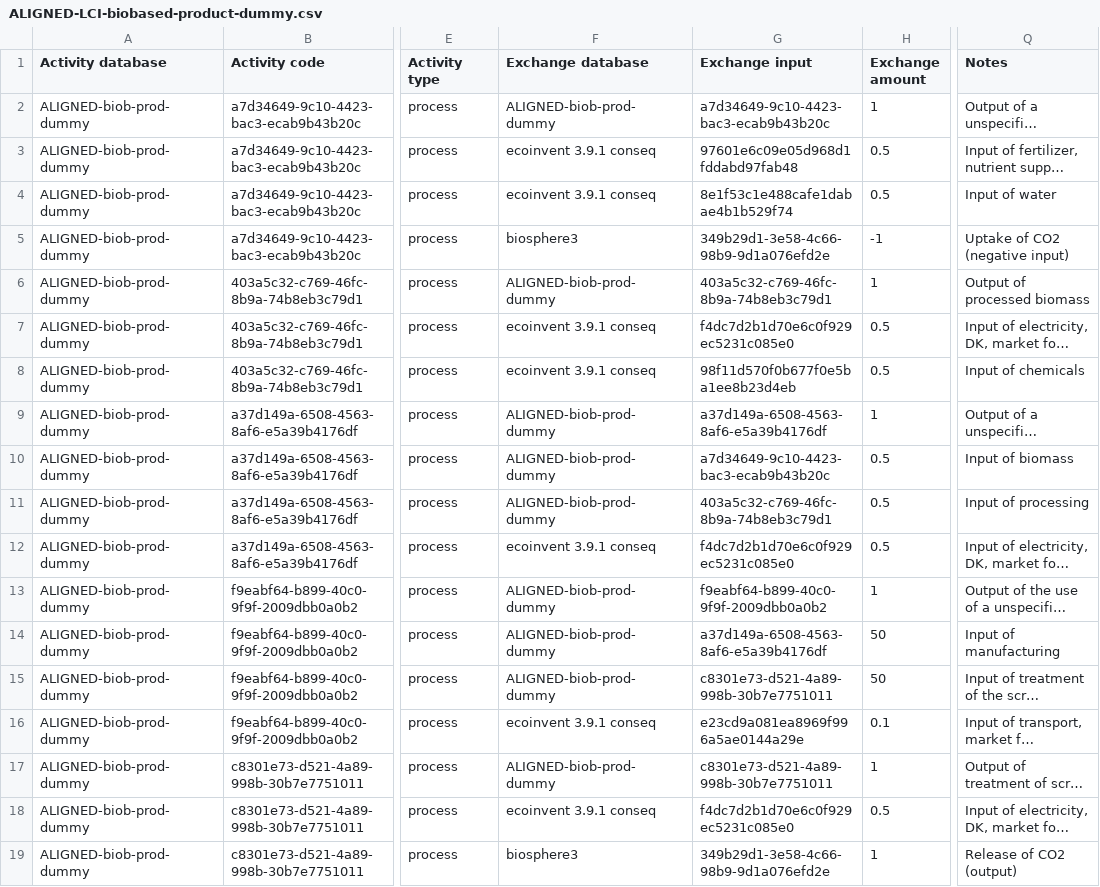
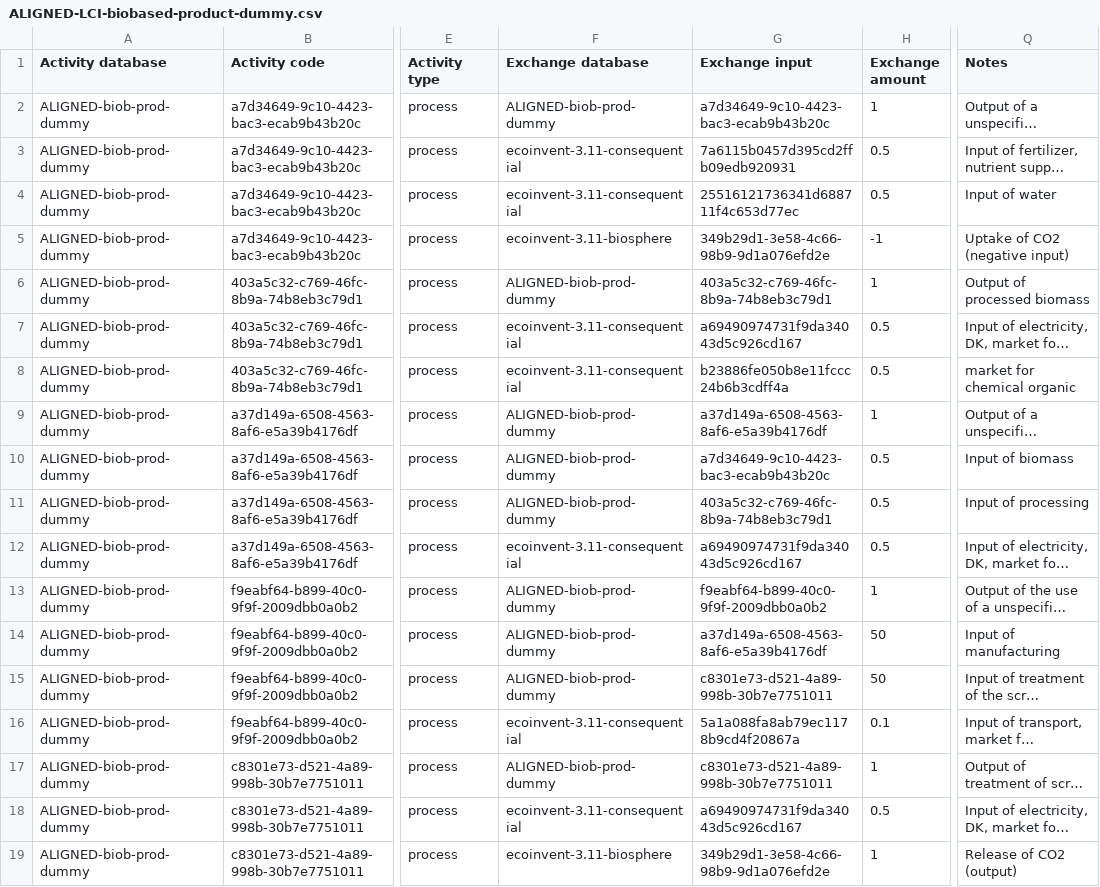
Before and after one commit to massimopizzol/advanced-lca-notebooks, a CSV file: Course-material-bw25/ALIGNED-LCI-biobased-product-dummy.csv, drawn as a sheet; only a part is shown, gaps mark what is left out; long unchanged cells end in …; the diff names each change by its address in the sheet, - before the commit and + after, or states it on an @@ line.

```diff
--- a/Course-material-bw25/ALIGNED-LCI-biobased-product-dummy.csv
+++ b/Course-material-bw25/ALIGNED-LCI-biobased-product-dummy.csv
-F3:F4 (Exchange database): ecoinvent 3.9.1 conseq
+F3:F4 (Exchange database): ecoinvent-3.11-consequential
-G3 (Exchange input): 97601e6c09e05d968d1fddabd97fab48
+G3 (Exchange input): 7a6115b0457d395cd2ffb09edb920931
-G4 (Exchange input): 8e1f53c1e488cafe1dabae4b1b529f74
+G4 (Exchange input): 25516121736341d688711f4c653d77ec
-F5 (Exchange database): biosphere3
+F5 (Exchange database): ecoinvent-3.11-biosphere
-F7:F8 (Exchange database): ecoinvent 3.9.1 conseq
+F7:F8 (Exchange database): ecoinvent-3.11-consequential
-G7 (Exchange input): f4dc7d2b1d70e6c0f929ec5231c085e0
+G7 (Exchange input): a69490974731f9da34043d5c926cd167
-G8 (Exchange input): 98f11d570f0b677f0e5ba1ee8b23d4eb
+G8 (Exchange input): b23886fe050b8e11fccc24b6b3cdff4a
-Q8 (Notes): Input of chemicals
+Q8 (Notes): market for chemical organic
-F12 (Exchange database): ecoinvent 3.9.1 conseq
+F12 (Exchange database): ecoinvent-3.11-consequential
-G12 (Exchange input): f4dc7d2b1d70e6c0f929ec5231c085e0
+G12 (Exchange input): a69490974731f9da34043d5c926cd167
-F16 (Exchange database): ecoinvent 3.9.1 conseq
+F16 (Exchange database): ecoinvent-3.11-consequential
-G16 (Exchange input): e23cd9a081ea8969f996a5ae0144a29e
+G16 (Exchange input): 5a1a088fa8ab79ec1178b9cd4f20867a
-F18 (Exchange database): ecoinvent 3.9.1 conseq
+F18 (Exchange database): ecoinvent-3.11-consequential
-G18 (Exchange input): f4dc7d2b1d70e6c0f929ec5231c085e0
+G18 (Exchange input): a69490974731f9da34043d5c926cd167
-F19 (Exchange database): biosphere3
+F19 (Exchange database): ecoinvent-3.11-biosphere
```
Also changed, not shown: 4 other files.
